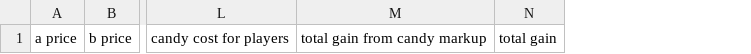
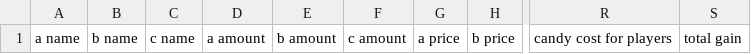
Before and after one commit to ZorpGleep/Candy-System, a CSV file: sales.csv, drawn as a sheet; only a part is shown, gaps mark what is left out; removed rows and columns are numbered as before the commit, all else as after; the diff names each change by its address in the sheet, - before the commit and + after, or states it on an @@ line.

```diff
--- a/sales.csv
+++ b/sales.csv
+column A, row 1: a name
+column B, row 1: b name
+column C, row 1: c name
+column D, row 1: a amount
+column E, row 1: b amount
+column F, row 1: c amount
-column M, row 1: total gain from candy markup
```
Also changed, not shown: 3 other files.
